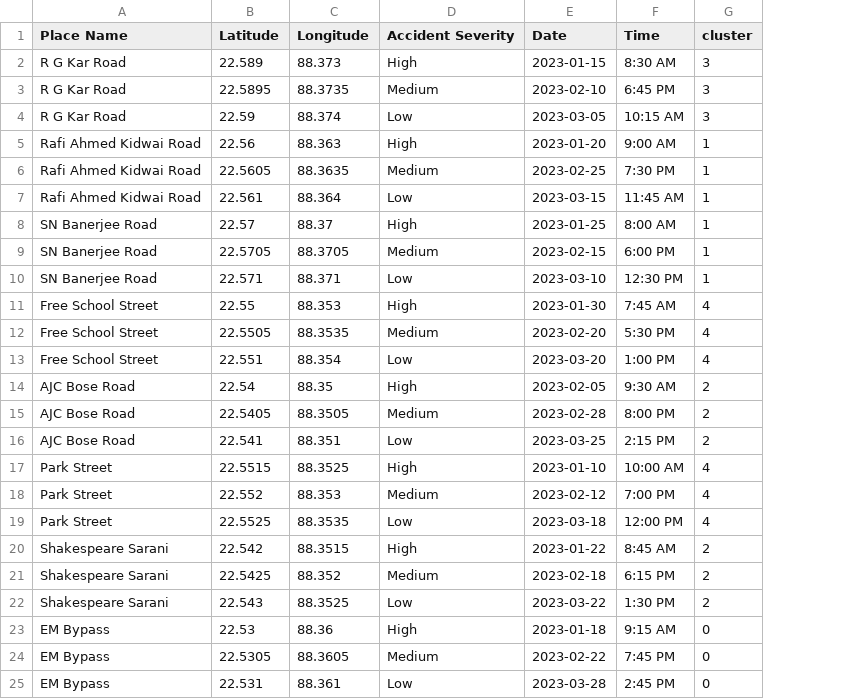
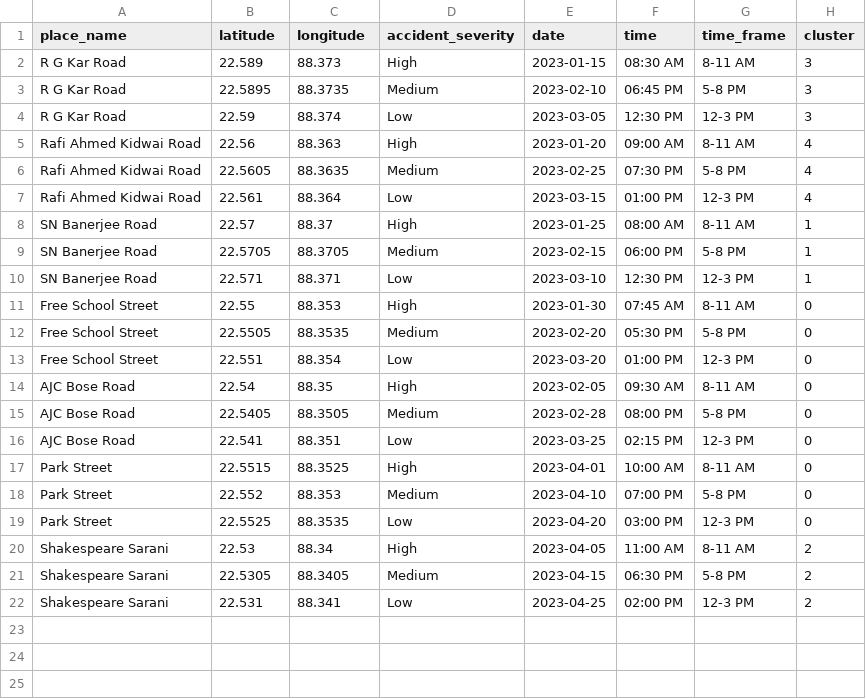
Before and after one commit to Samayeeta/accident-analysis-app, a CSV file: data/clustered_accidents.csv, drawn as a sheet; removed rows and columns are numbered as before the commit, all else as after; the diff names each change by its address in the sheet, - before the commit and + after, or states it on an @@ line.

```diff
--- a/data/clustered_accidents.csv
+++ b/data/clustered_accidents.csv
-column F (Time), rows 2-19: 8:30 AM | 6:45 PM | 10:15 AM | 9:00 AM | 7:30 PM | 11:45 AM | 8:00 AM | 6:00 PM | 12:30 PM | 7:45 AM | 5:30 PM | 1:00 PM | 9:30 AM | 8:00 PM | 2:15 PM | 10:00 AM | 7:00 PM | 12:00 PM; rows 23-25: 9:15 AM | 7:45 PM | 2:45 PM
+column F (time), rows 2-22: 08:30 AM | 06:45 PM | 12:30 PM | 09:00 AM | 07:30 PM | 01:00 PM | 08:00 AM | 06:00 PM | 12:30 PM | 07:45 AM | 05:30 PM | 01:00 PM | 09:30 AM | 08:00 PM | 02:15 PM | 10:00 AM | 07:00 PM | 03:00 PM | 11:00 AM | 06:30 PM | 02:00 PM
+column G (time_frame), rows 2-22: 8-11 AM | 5-8 PM | 12-3 PM | 8-11 AM | 5-8 PM | 12-3 PM | 8-11 AM | 5-8 PM | 12-3 PM | 8-11 AM | 5-8 PM | 12-3 PM | 8-11 AM | 5-8 PM | 12-3 PM | 8-11 AM | 5-8 PM | 12-3 PM | 8-11 AM | 5-8 PM | 12-3 PM
-A1: Place Name
+A1: place_name
-B1: Latitude
+B1: latitude
-C1: Longitude
+C1: longitude
-D1: Accident Severity
+D1: accident_severity
-E1: Date
+E1: date
-H5:H7 (cluster): 1
+H5:H7 (cluster): 4
-H11:H13 (cluster): 4
+H11:H13 (cluster): 0
-H14:H16 (cluster): 2
+H14:H16 (cluster): 0
-E17 (date): 2023-01-10
+E17 (date): 2023-04-01
-H17:H19 (cluster): 4
+H17:H19 (cluster): 0
-E18 (date): 2023-02-12
+E18 (date): 2023-04-10
-E19 (date): 2023-03-18
+E19 (date): 2023-04-20
-row 20: Shakespeare Sarani | 22.542 | 88.3515 | High | 2023-01-22 | 8:45 AM | 2
-row 21: Shakespeare Sarani | 22.5425 | 88.352 | Medium | 2023-02-18 | 6:15 PM | 2
-row 22: Shakespeare Sarani | 22.543 | 88.3525 | Low | 2023-03-22 | 1:30 PM | 2
-A20:A22 (place_name): EM Bypass
+A20:A22 (place_name): Shakespeare Sarani
-C20 (longitude): 88.36
+C20 (longitude): 88.34
-E20 (date): 2023-01-18
+E20 (date): 2023-04-05
-H20:H22 (cluster): 0
+H20:H22 (cluster): 2
-C21 (longitude): 88.3605
+C21 (longitude): 88.3405
-E21 (date): 2023-02-22
+E21 (date): 2023-04-15
-C22 (longitude): 88.361
+C22 (longitude): 88.341
-E22 (date): 2023-03-28
+E22 (date): 2023-04-25
```
Also changed, not shown: data/kolkata_accidents.csv, 5 other files.
